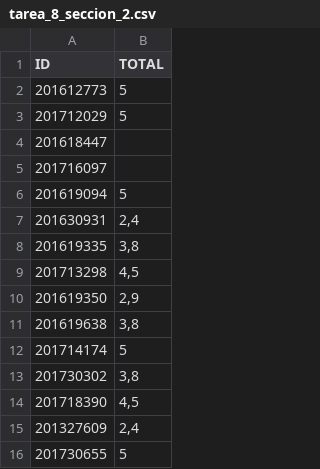
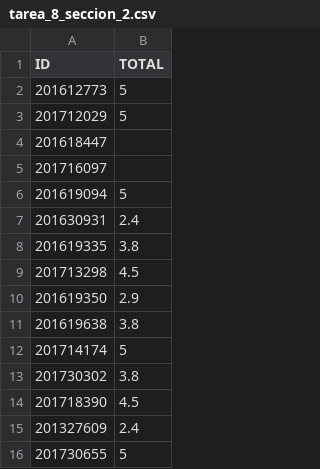
Before and after one commit to ComputoCienciasUniandes/HerramientasComputacionales, a CSV file: Grades/2018-10/tarea_8_seccion_2.csv, drawn as a sheet.

```diff
--- a/Grades/2018-10/tarea_8_seccion_2.csv
+++ b/Grades/2018-10/tarea_8_seccion_2.csv
@@ -6,11 +6,11 @@ ID,TOTAL
 201619094,5
-201630931,"2,4"
-201619335,"3,8"
-201713298,"4,5"
-201619350,"2,9"
-201619638,"3,8"
+201630931,2.4
+201619335,3.8
+201713298,4.5
+201619350,2.9
+201619638,3.8
 201714174,5
-201730302,"3,8"
-201718390,"4,5"
-201327609,"2,4"
+201730302,3.8
+201718390,4.5
+201327609,2.4
 201730655,5
```
Also changed, not shown: Grades/2018-10/tarea_3_seccion_2.csv, Grades/2018-10/tarea_4_seccion_2.csv, 3 other files.
